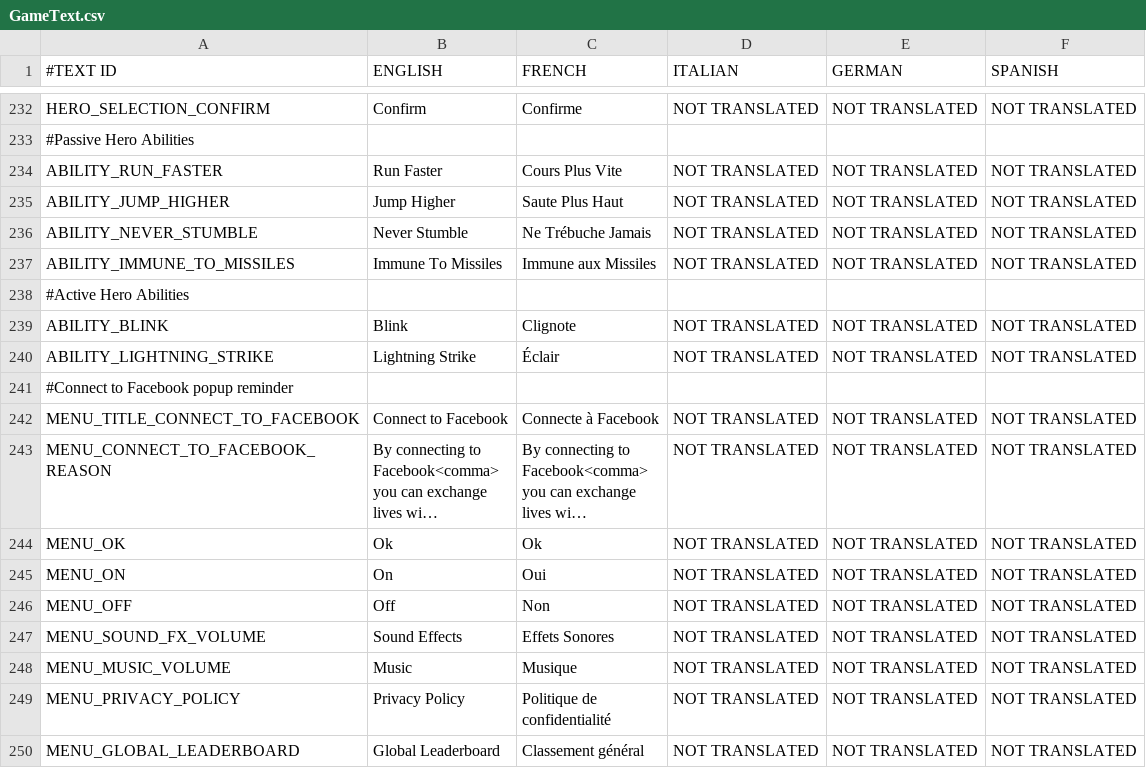
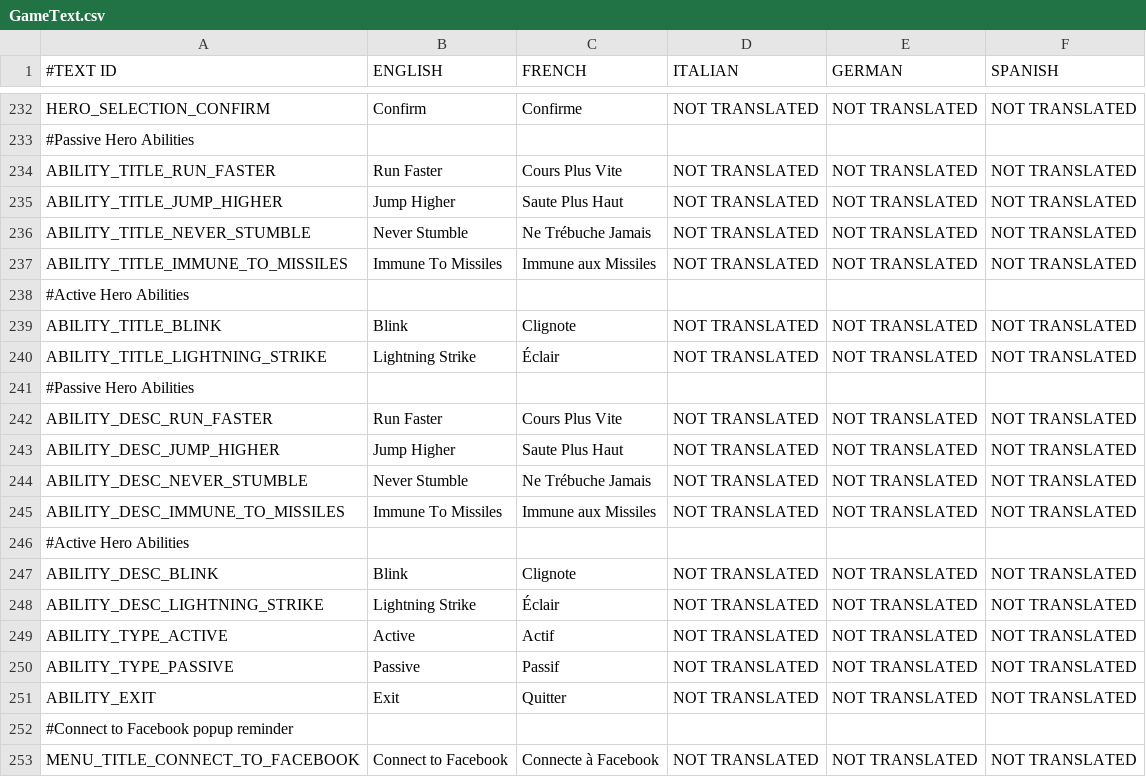
Before and after one commit to shahbazGamedev/Hero-s-Run, a CSV file: Assets/Resources/Localization/GameText.csv, drawn as a sheet; only a part is shown, gaps mark what is left out; the shorter side is filled out with more unchanged rows; long unchanged cells end in …; addresses are those after the commit; the diff names each change by its address in the sheet, - before the commit and + after, or states it on an @@ line.

Commit message:
Hero Selection ability details panel is configured

```diff
--- a/Assets/Resources/Localization/GameText.csv
+++ b/Assets/Resources/Localization/GameText.csv
-A234 (#TEXT ID): ABILITY_RUN_FASTER
+A234 (#TEXT ID): ABILITY_TITLE_RUN_FASTER
-A235 (#TEXT ID): ABILITY_JUMP_HIGHER
+A235 (#TEXT ID): ABILITY_TITLE_JUMP_HIGHER
-A236 (#TEXT ID): ABILITY_NEVER_STUMBLE
+A236 (#TEXT ID): ABILITY_TITLE_NEVER_STUMBLE
-A237 (#TEXT ID): ABILITY_IMMUNE_TO_MISSILES
+A237 (#TEXT ID): ABILITY_TITLE_IMMUNE_TO_MISSILES
+row 239: ABILITY_TITLE_BLINK | Blink | Clignote | NOT TRANSLATED | NOT TRANSLATED | NOT TRANSLATED
+row 240: ABILITY_TITLE_LIGHTNING_STRIKE | Lightning Strike | Éclair | NOT TRANSLATED | NOT TRANSLATED | NOT TRANSLATED
+row 241: #Passive Hero Abilities
+row 242: ABILITY_DESC_RUN_FASTER | Run Faster | Cours Plus Vite | NOT TRANSLATED | NOT TRANSLATED | NOT TRANSLATED
+row 243: ABILITY_DESC_JUMP_HIGHER | Jump Higher | Saute Plus Haut | NOT TRANSLATED | NOT TRANSLATED | NOT TRANSLATED
+row 244: ABILITY_DESC_NEVER_STUMBLE | Never Stumble | Ne Trébuche Jamais | NOT TRANSLATED | NOT TRANSLATED | NOT TRANSLATED
+row 245: ABILITY_DESC_IMMUNE_TO_MISSILES | Immune To Missiles | Immune aux Missiles | NOT TRANSLATED | NOT TRANSLATED | NOT TRANSLATED
+row 246: #Active Hero Abilities
-A247 (#TEXT ID): ABILITY_BLINK
+A247 (#TEXT ID): ABILITY_DESC_BLINK
-A248 (#TEXT ID): ABILITY_LIGHTNING_STRIKE
+A248 (#TEXT ID): ABILITY_DESC_LIGHTNING_STRIKE
+row 249: ABILITY_TYPE_ACTIVE | Active | Actif | NOT TRANSLATED | NOT TRANSLATED | NOT TRANSLATED
+row 250: ABILITY_TYPE_PASSIVE | Passive | Passif | NOT TRANSLATED | NOT TRANSLATED | NOT TRANSLATED
+row 251: ABILITY_EXIT | Exit | Quitter | NOT TRANSLATED | NOT TRANSLATED | NOT TRANSLATED
```
Also changed, not shown: 6 other files.
